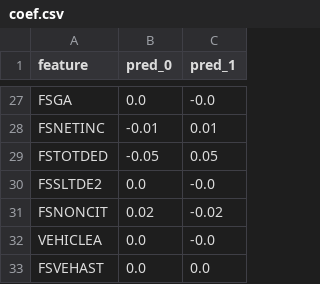
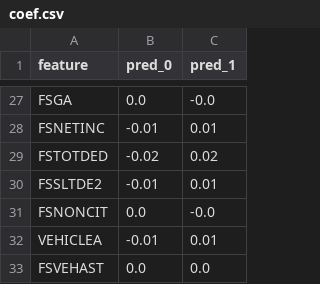
Before and after one commit to lv7966/SNAP, a CSV file: data/2018_indicators/coef.csv, drawn as a sheet; only a part is shown, gaps mark what is left out; the diff covers the shown part only.

```diff
--- a/data/2018_indicators/coef.csv
+++ b/data/2018_indicators/coef.csv
@@ -28,6 +28,6 @@ FSGA,0.0,-0.0
 FSNETINC,-0.01,0.01
-FSTOTDED,-0.05,0.05
-FSSLTDE2,0.0,-0.0
-FSNONCIT,0.02,-0.02
-VEHICLEA,0.0,-0.0
+FSTOTDED,-0.02,0.02
+FSSLTDE2,-0.01,0.01
+FSNONCIT,0.0,-0.0
+VEHICLEA,-0.01,0.01
 FSVEHAST,0.0,0.0
```
Also changed, not shown: 32 edited cells elsewhere in this file, 5 other files.
